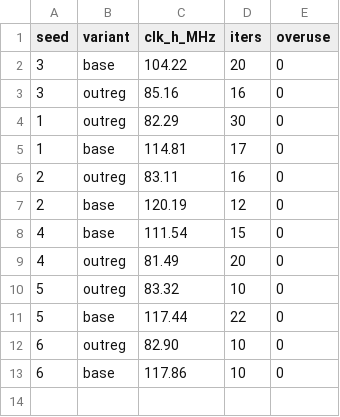
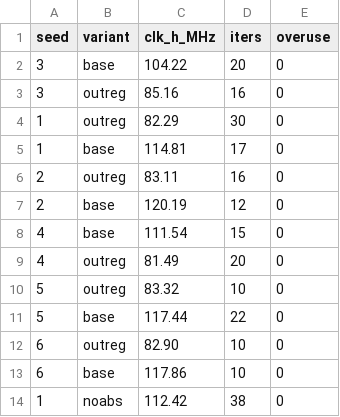
Before and after one commit to colneech-dev/am01, a TSV file: hardware/qmtech-kintex7/openxc7/seed_ab_results.tsv, drawn as a sheet.

```diff
--- a/hardware/qmtech-kintex7/openxc7/seed_ab_results.tsv
+++ b/hardware/qmtech-kintex7/openxc7/seed_ab_results.tsv
@@ -13 +13,2 @@ seed	variant	clk_h_MHz	iters	overuse
 6	base	117.86	10	0
+1	noabs	112.42	38	0
```
Also changed, not shown: 2 other files.
